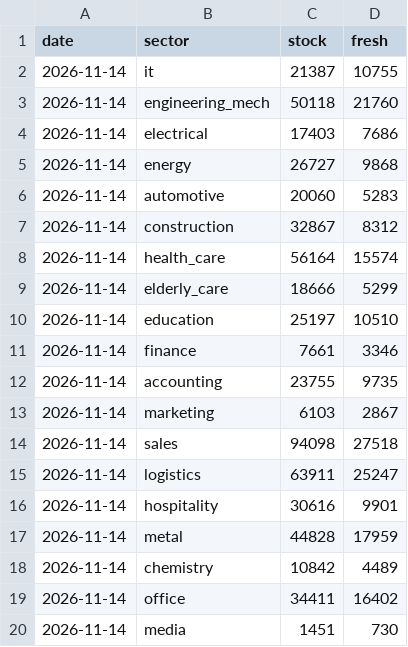
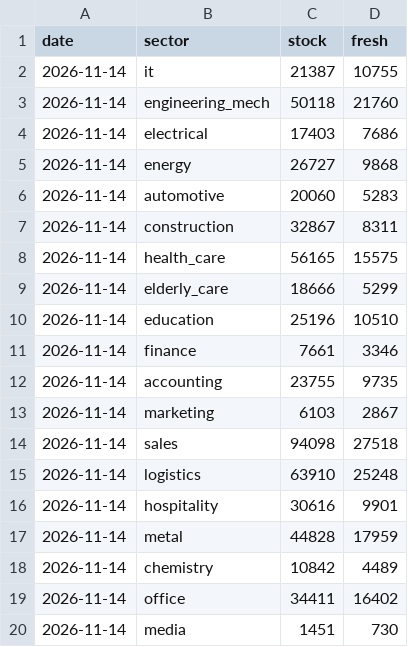
Before and after one commit to Mohamad-Nasher/germany-student-atlas, a CSV file: data/history/sectors.csv, drawn as a sheet.

```diff
--- a/data/history/sectors.csv
+++ b/data/history/sectors.csv
@@ -6,6 +6,6 @@ date,sector,stock,fresh
 2026-11-14,automotive,20060,5283
-2026-11-14,construction,32867,8312
-2026-11-14,health_care,56164,15574
+2026-11-14,construction,32867,8311
+2026-11-14,health_care,56165,15575
 2026-11-14,elderly_care,18666,5299
-2026-11-14,education,25197,10510
+2026-11-14,education,25196,10510
 2026-11-14,finance,7661,3346
@@ -14,3 +14,3 @@ date,sector,stock,fresh
 2026-11-14,sales,94098,27518
-2026-11-14,logistics,63911,25247
+2026-11-14,logistics,63910,25248
 2026-11-14,hospitality,30616,9901
```
Also changed, not shown: 5 other files.
